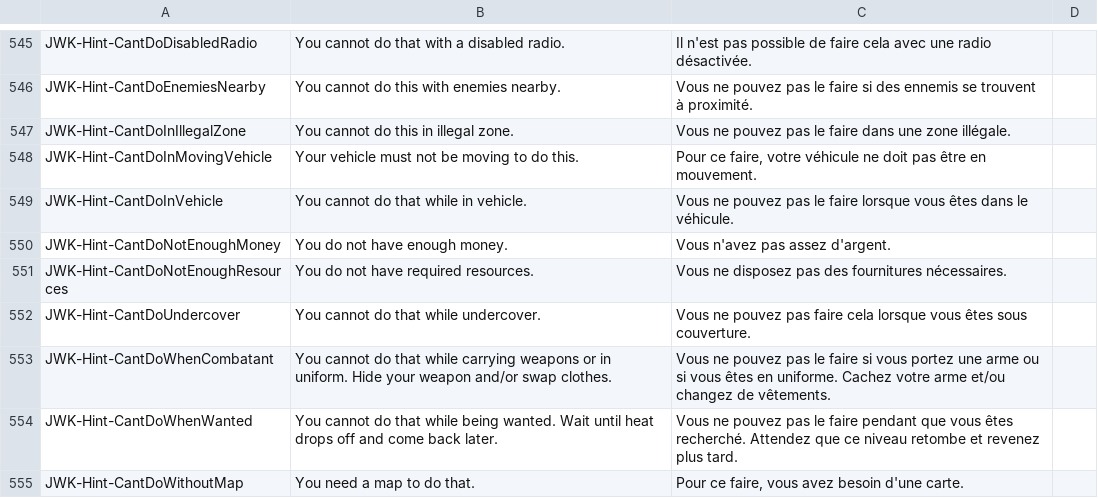
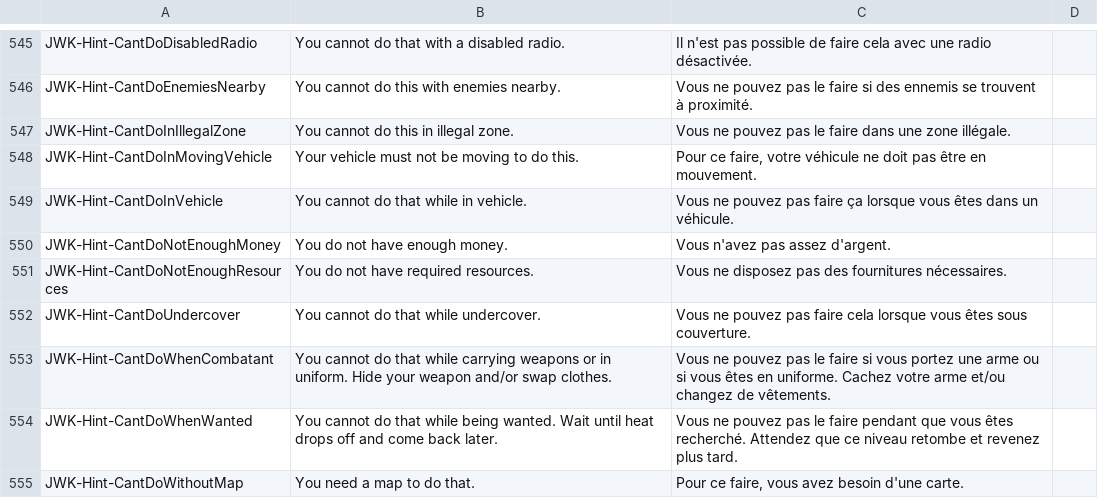
Before and after one commit to JohnnyKerner/FreedomFighters.Contrib, a CSV file: translations/fr_fr-fr.csv, drawn as a sheet; only a part is shown, gaps mark what is left out.

Commit message:
Update fr_fr-fr.csv

```diff
--- a/translations/fr_fr-fr.csv
+++ b/translations/fr_fr-fr.csv
@@ -548,3 +548,3 @@ JWK-Hint-CantDoInIllegalZone,You cannot do this in illegal zone.,Vous ne pouvez
 JWK-Hint-CantDoInMovingVehicle,Your vehicle must not be moving to do this.,"Pour ce faire, votre véhicule ne doit pas être en mouvement.",
-JWK-Hint-CantDoInVehicle,You cannot do that while in vehicle.,Vous ne pouvez pas le faire lorsque vous êtes dans le véhicule.,
+JWK-Hint-CantDoInVehicle,You cannot do that while in vehicle.,Vous ne pouvez pas faire ça lorsque vous êtes dans un véhicule.,
 JWK-Hint-CantDoNotEnoughMoney,You do not have enough money.,Vous n'avez pas assez d'argent.,
```
